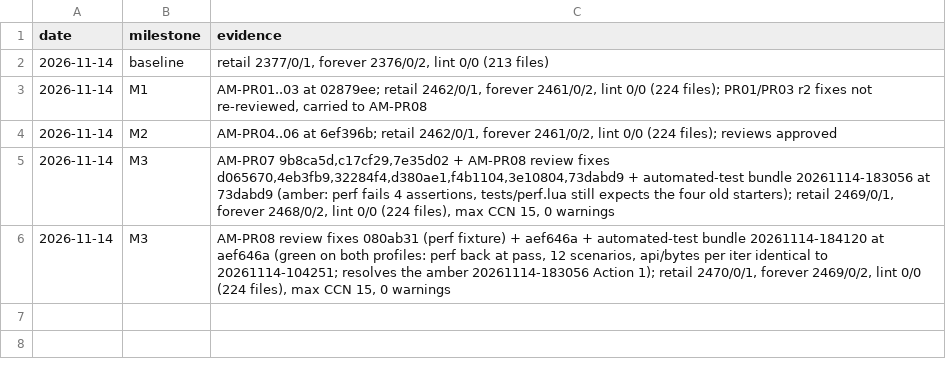
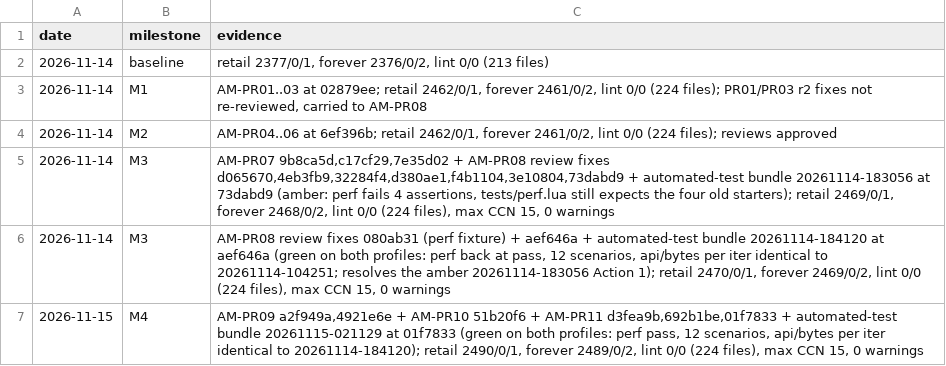
Before and after one commit to tusharsaxena/AuraMaster, a TSV file: docs/superpowers/plans/2026-11-14-auramaster-presets/checkpoints.tsv, drawn as a sheet.

```diff
--- a/docs/superpowers/plans/2026-11-14-auramaster-presets/checkpoints.tsv
+++ b/docs/superpowers/plans/2026-11-14-auramaster-presets/checkpoints.tsv
@@ -6 +6,2 @@ date	milestone	evidence
 2026-11-14	M3	AM-PR08 review fixes 080ab31 (perf fixture) + aef646a + automated-test bundle 20261114-184120 at aef646a (green on both profiles: perf back at pass, 12 scenarios, api/bytes per iter identical to 20261114-104251; resolves the amber 20261114-183056 Action 1); retail 2470/0/1, forever 2469/0/2, lint 0/0 (224 files), max CCN 15, 0 warnings
+2026-11-15	M4	AM-PR09 a2f949a,4921e6e + AM-PR10 51b20f6 + AM-PR11 d3fea9b,692b1be,01f7833 + automated-test bundle 20261115-021129 at 01f7833 (green on both profiles: perf pass, 12 scenarios, api/bytes per iter identical to 20261114-184120); retail 2490/0/1, forever 2489/0/2, lint 0/0 (224 files), max CCN 15, 0 warnings
```
Also changed, not shown: 10 other files.
